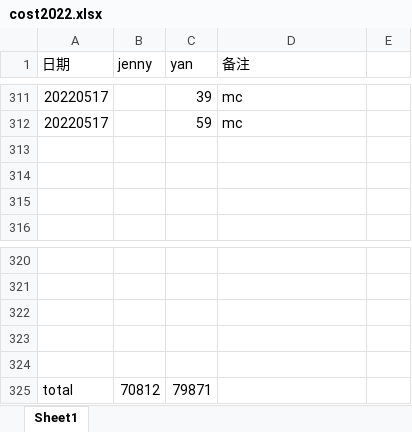
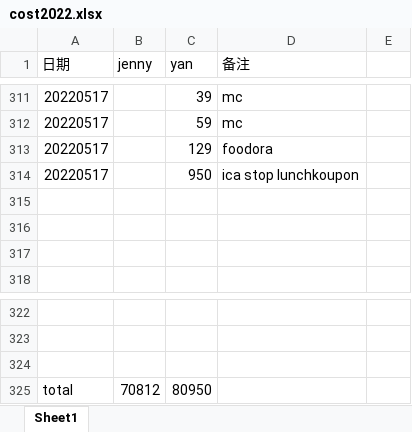
Before and after one commit to yanhuanwang/cost2022, an Excel workbook: cost2022.xlsx, sheet Sheet1, drawn as a sheet; only a part is shown, gaps mark what is left out; values as stored, in another font and other column widths than the file's, no borders; removed rows and columns are numbered as before the commit, all else as after; the diff names each change by its address in the sheet, - before the commit and + after, or states it on an @@ line.

Commit message:
20220517

```diff
--- a/cost2022.xlsx (sheet Sheet1)
+++ b/cost2022.xlsx (sheet Sheet1)
+row 313: 20220517 |  | 129 | foodora
+row 314: 20220517 |  | 950 | ica stop lunchkoupon
-row 323: (empty)
-row 324: (empty)
-C325 (yan): 79871
+C325 (yan): 80950
```
